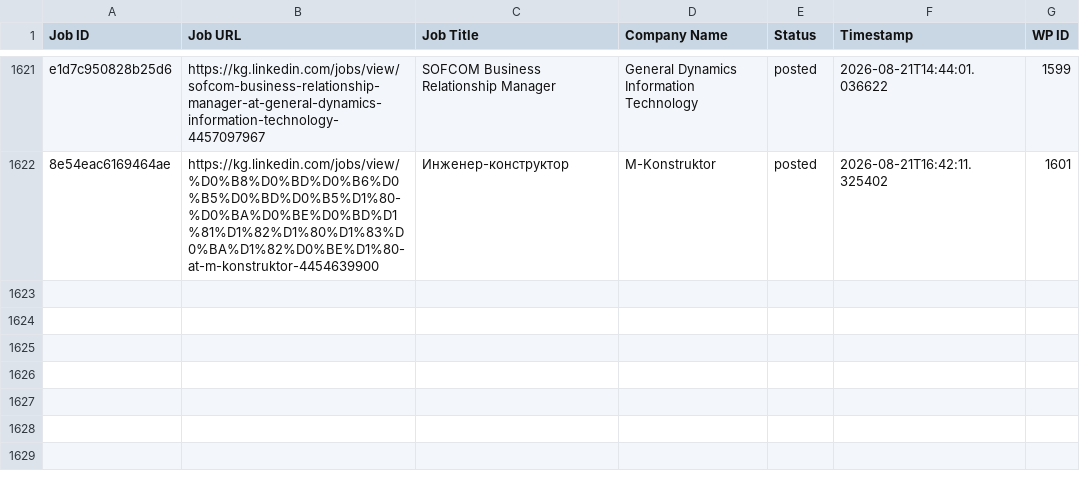
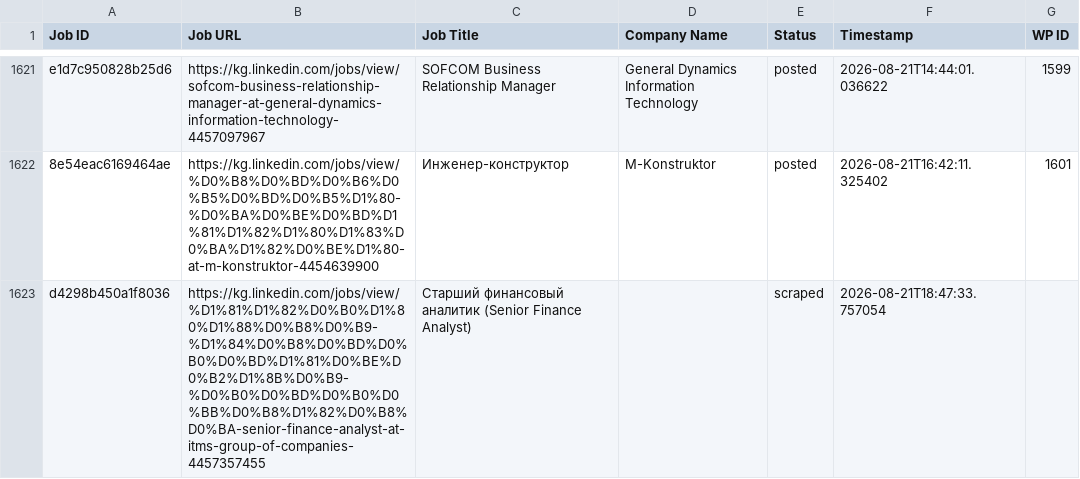
Before and after one commit to innovationinc2000/kg, a CSV file: processed_jobs.csv, drawn as a sheet; only a part is shown, gaps mark what is left out.

```diff
--- a/processed_jobs.csv
+++ b/processed_jobs.csv
@@ -1628 +1628,2 @@ e1d7c950828b25d6,https://kg.linkedin.com/jobs/view/sofcom-business-relationship-
 8e54eac6169464ae,https://kg.linkedin.com/jobs/view/%D0%B8%D0%BD%D0%B6%D0%B5%D0%BD%D0%B5%D1%80-%D0%BA%D0%BE%D0%BD%D1%81%D1%82%D1%80%D1%83%D0%BA%D1%82%D0%BE%D1%80-at-m-konstruktor-4454639900,Инженер-конструктор,M-Konstruktor,posted,2026-08-21T16:42:11.325402,1601
+d4298b450a1f8036,https://kg.linkedin.com/jobs/view/%D1%81%D1%82%D0%B0%D1%80%D1%88%D0%B8%D0%B9-%D1%84%D0%B8%D0%BD%D0%B0%D0%BD%D1%81%D0%BE%D0%B2%D1%8B%D0%B9-%D0%B0%D0%BD%D0%B0%D0%BB%D0%B8%D1%82%D0%B8%D0%BA-senior-finance-analyst-at-itms-group-of-companies-4457357455,Старший финансовый аналитик (Senior Finance Analyst),,scraped,2026-08-21T18:47:33.757054,
```
